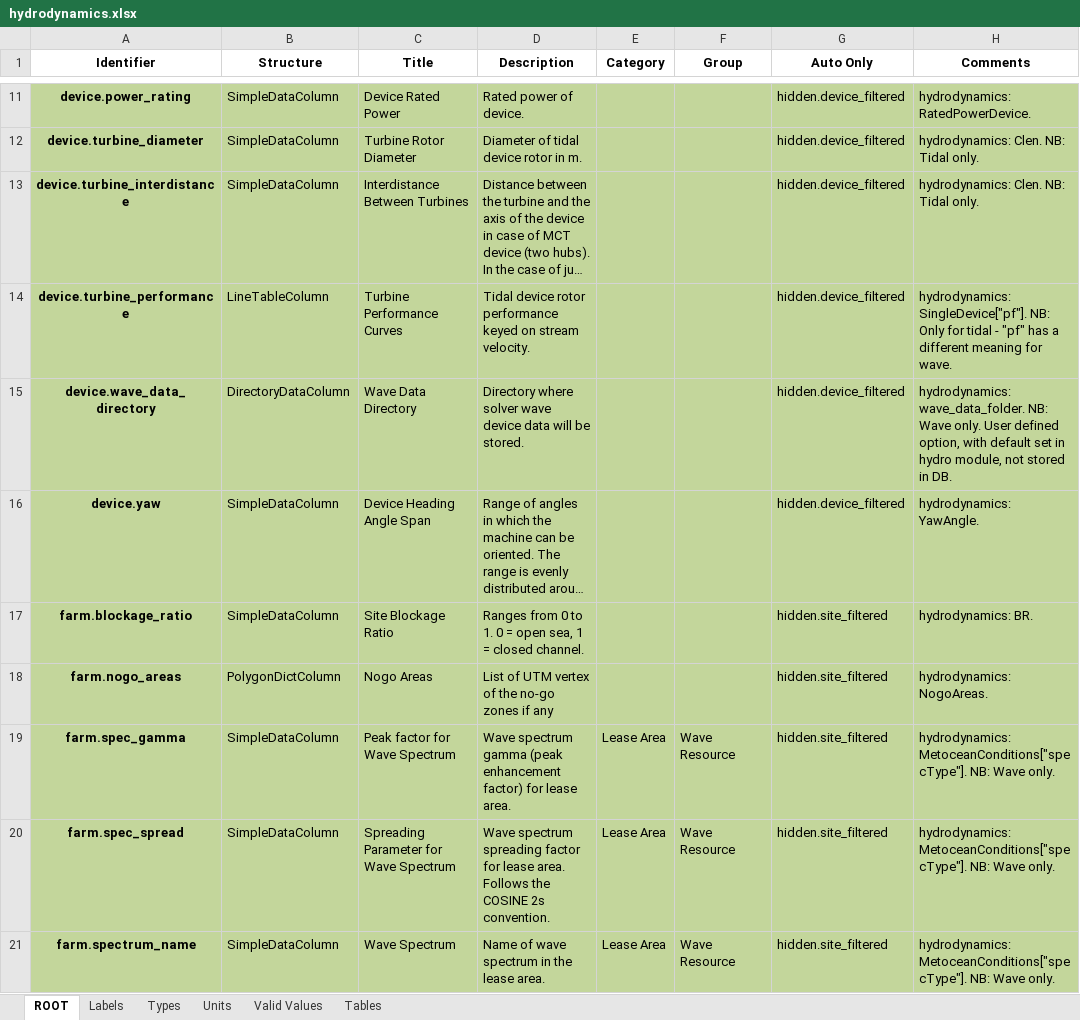
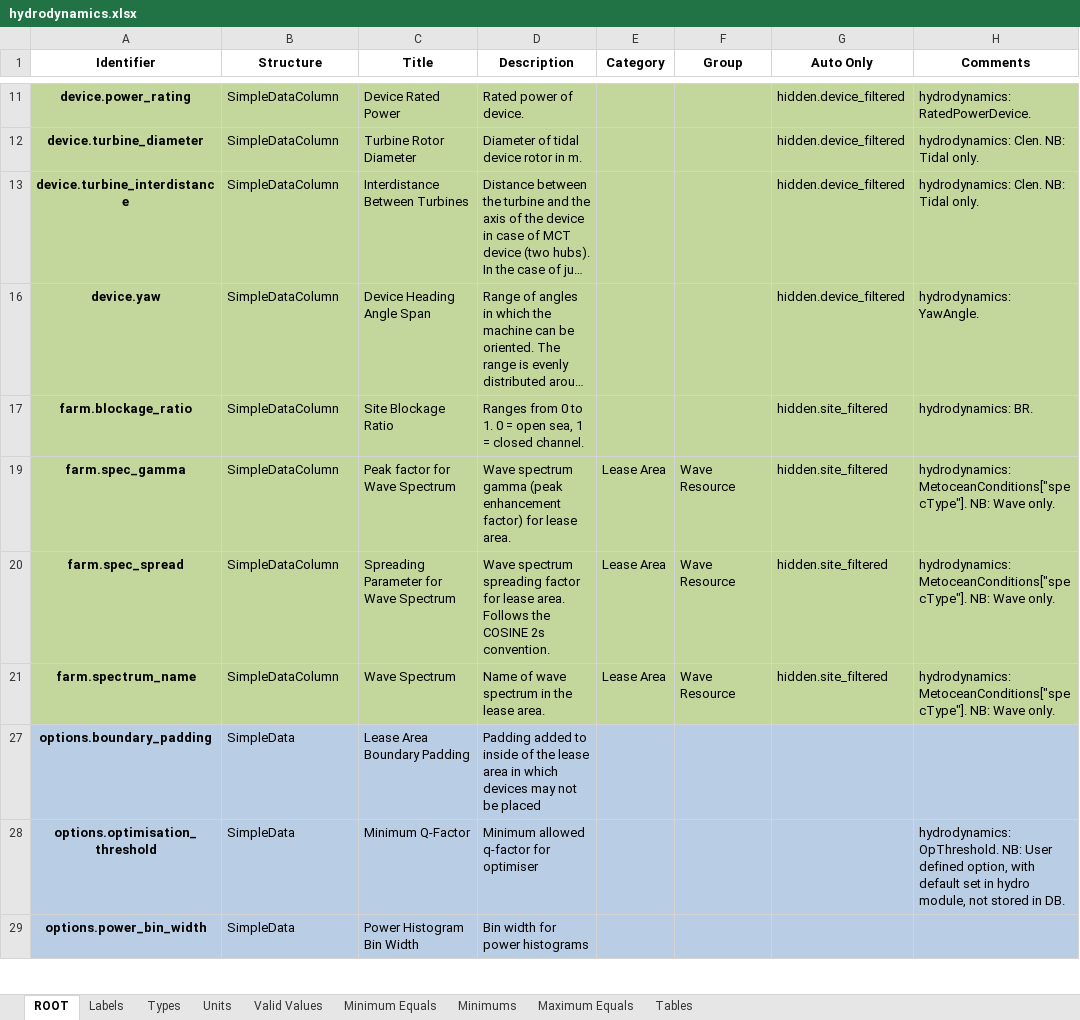
Before and after one commit to DTOcean/dtocean-core, an Excel workbook: dds/hydrodynamics.xlsx, sheet ROOT, drawn as a sheet; only a part is shown, gaps mark what is left out; the shorter side is filled out with more unchanged rows; long unchanged cells end in …; values as stored, in another font and other column widths than the file's, no borders; the diff covers the shown part only; the diff names each change by its address in the sheet, - before the commit and + after, or states it on an @@ line.

Commit message:
Implement maximum and minimum limits on SimpleData structures
Fixes https://github.com/DTOcean/dtocean/issues/10

```diff
--- a/dds/hydrodynamics.xlsx (sheet ROOT)
+++ b/dds/hydrodynamics.xlsx (sheet ROOT)
+sheet tab: Minimum Equals
+sheet tab: Minimums
+sheet tab: Maximum Equals
@@ row 14 hidden: device.turbine_performance | LineTableColumn | Turbine Performance Curves | Tidal device rotor performance keyed on stream velocity. |  |  | hidden.device_filtered | hydrodynamics: SingleDevice["pf"]. NB: Only for tidal - "pf" has a different meaning for wave. @@
@@ row 15 hidden: device.wave_data_directory | DirectoryDataColumn | Wave Data Directory | Directory where solver wave device data will be stored. |  |  | hidden.device_filtered | hydrodynamics: wave_data_folder. NB: Wave only. User defined option, with default set in hydro module, not stored in DB. @@
@@ row 18 hidden: farm.nogo_areas | PolygonDictColumn | Nogo Areas | List of UTM vertex of the no-go zones if any |  |  | hidden.site_filtered | hydrodynamics: NogoAreas. @@
```
Also changed, not shown: 15 hidden or unhidden rows elsewhere in this sheet, 3 other files.
